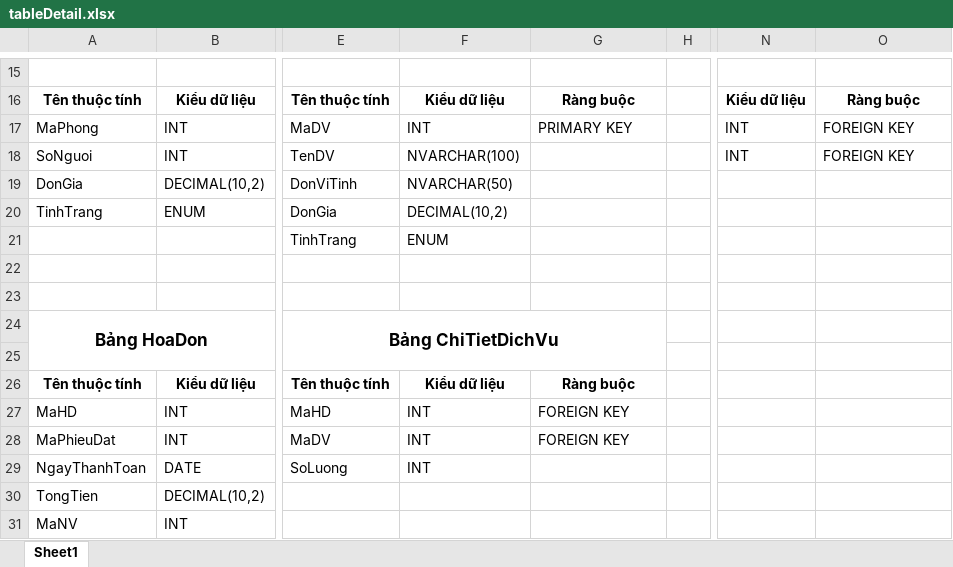
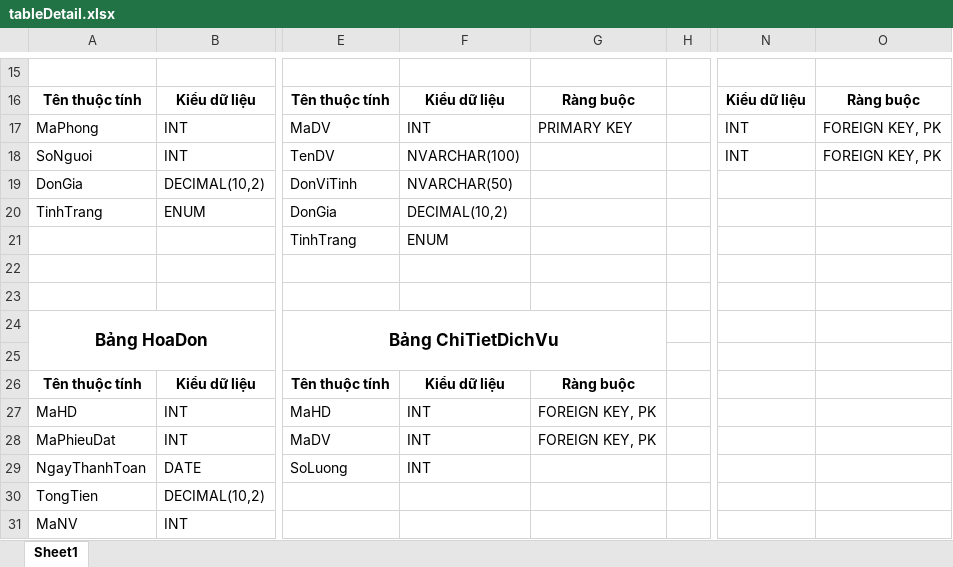
Before and after one commit to UIT-23520185/JavaPJ, an Excel workbook: Database/tableDetail.xlsx, sheet Sheet1, drawn as a sheet; only a part is shown, gaps mark what is left out; values as stored, in another font and other column widths than the file's, no borders; the diff names each change by its address in the sheet, - before the commit and + after, or states it on an @@ line.

Commit message:
update

```diff
--- a/Database/tableDetail.xlsx (sheet Sheet1)
+++ b/Database/tableDetail.xlsx (sheet Sheet1)
-O17:O18: FOREIGN KEY
+O17:O18: FOREIGN KEY, PK
-G27:G28: FOREIGN KEY
+G27:G28: FOREIGN KEY, PK
```
